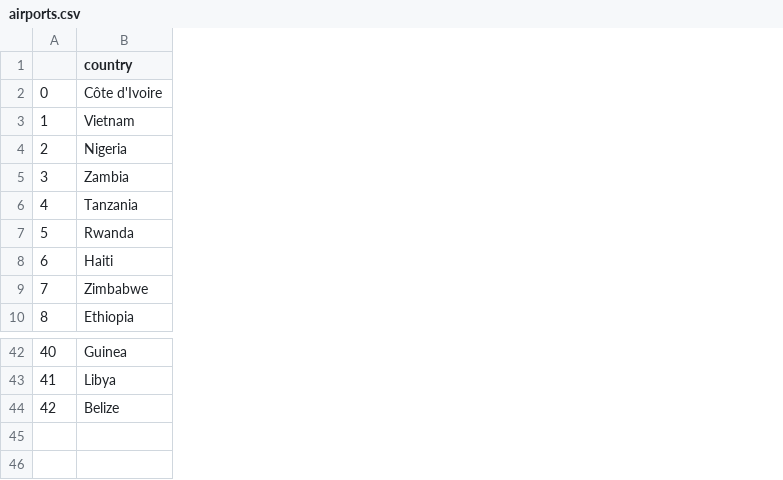
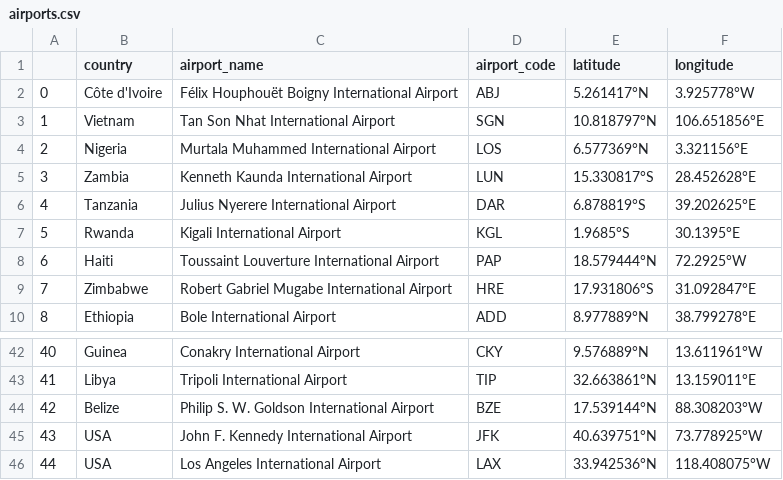
Before and after one commit to ntlfi/optimization_datasets, a CSV file: production/usaid/airports/airports.csv, drawn as a sheet; only a part is shown, gaps mark what is left out; the diff names each change by its address in the sheet, - before the commit and + after, or states it on an @@ line.

```diff
--- a/production/usaid/airports/airports.csv
+++ b/production/usaid/airports/airports.csv
+column C (airport_name), rows 2-10: Félix Houphouët Boigny International Airport | Tan Son Nhat International Airport | Murtala Muhammed International Airport | Kenneth Kaunda International Airport | Julius Nyerere International Airport | Kigali International Airport | Toussaint Louverture International Airport | Robert Gabriel Mugabe International Airport | Bole International Airport; rows 42-44: Conakry International Airport | Tripoli International Airport | Philip S. W. Goldson International Airport
+column D (airport_code), rows 2-10: ABJ | SGN | LOS | LUN | DAR | KGL | PAP | HRE | ADD; rows 42-44: CKY | TIP | BZE
+column E (latitude), rows 2-10: 5.261417°N | 10.818797°N | 6.577369°N | 15.330817°S | 6.878819°S | 1.9685°S | 18.579444°N | 17.931806°S | 8.977889°N; rows 42-44: 9.576889°N | 32.663861°N | 17.539144°N
+column F (longitude), rows 2-10: 3.925778°W | 106.651856°E | 3.321156°E | 28.452628°E | 39.202625°E | 30.1395°E | 72.2925°W | 31.092847°E | 38.799278°E; rows 42-44: 13.611961°W | 13.159011°E | 88.308203°W
+row 45: 43 | USA | John F. Kennedy International Airport | JFK | 40.639751°N | 73.778925°W
+row 46: 44 | USA | Los Angeles International Airport | LAX | 33.942536°N | 118.408075°W
```
Also changed, not shown: 2 other files.
